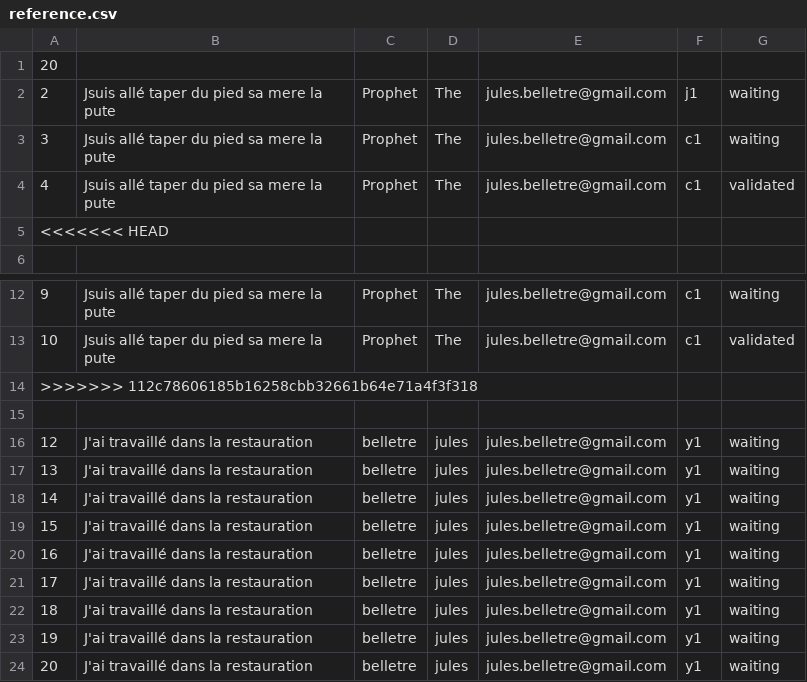
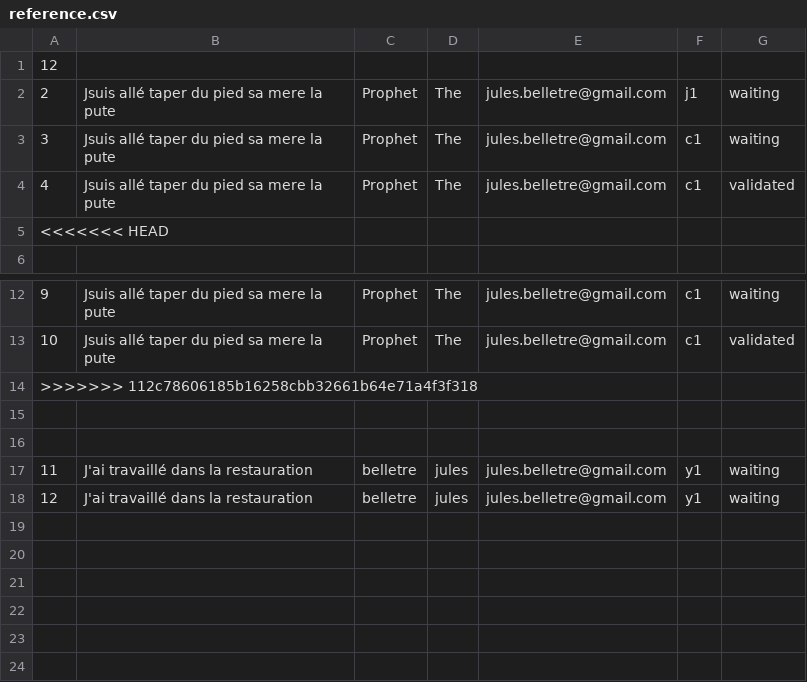
Before and after one commit to Valysa/Proyecto, a CSV file: BDD2/reference.csv, drawn as a sheet; only a part is shown, gaps mark what is left out.

```diff
--- a/BDD2/reference.csv
+++ b/BDD2/reference.csv
@@ -1,2 +1,2 @@
-20
+12
 2,Jsuis allé taper du pied sa mere la pute,Prophet,The,jules.belletre@gmail.com,j1,waiting
@@ -15,10 +15,4 @@
 
+
+11,"J'ai travaillé dans la restauration",belletre,jules,jules.belletre@gmail.com,y1,waiting
 12,"J'ai travaillé dans la restauration",belletre,jules,jules.belletre@gmail.com,y1,waiting
-13,"J'ai travaillé dans la restauration",belletre,jules,jules.belletre@gmail.com,y1,waiting
-14,"J'ai travaillé dans la restauration",belletre,jules,jules.belletre@gmail.com,y1,waiting
-15,"J'ai travaillé dans la restauration",belletre,jules,jules.belletre@gmail.com,y1,waiting
-16,"J'ai travaillé dans la restauration",belletre,jules,jules.belletre@gmail.com,y1,waiting
-17,"J'ai travaillé dans la restauration",belletre,jules,jules.belletre@gmail.com,y1,waiting
-18,"J'ai travaillé dans la restauration",belletre,jules,jules.belletre@gmail.com,y1,waiting
-19,"J'ai travaillé dans la restauration",belletre,jules,jules.belletre@gmail.com,y1,waiting
-20,"J'ai travaillé dans la restauration",belletre,jules,jules.belletre@gmail.com,y1,waiting
```
Also changed, not shown: 5 other files.
